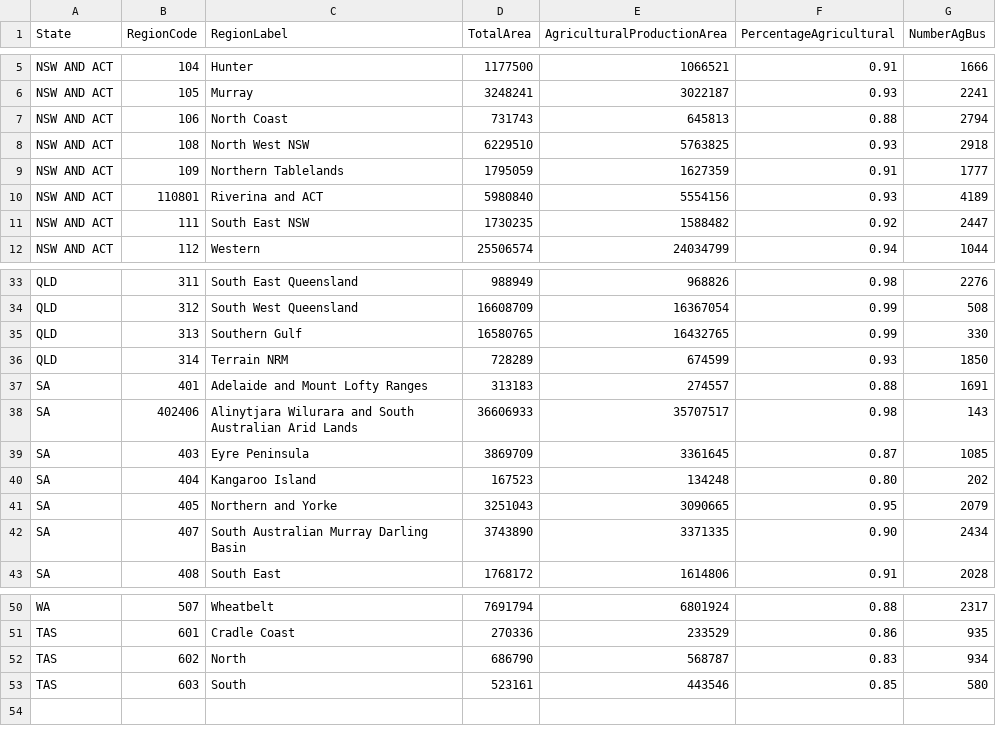
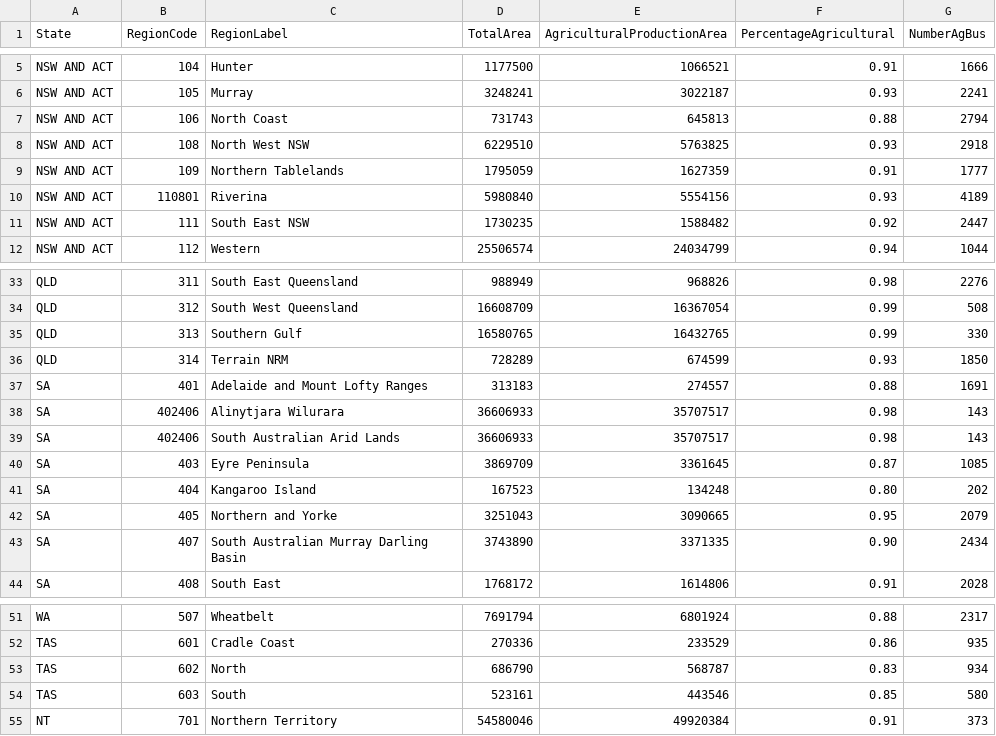
Before and after one commit to Sarah-Kaehne/Week9, a CSV file: data/Land_Management_and_Farming_Simple.csv, drawn as a sheet; only a part is shown, gaps mark what is left out.

Commit message:
Add files via upload

```diff
--- a/data/Land_Management_and_Farming_Simple.csv
+++ b/data/Land_Management_and_Farming_Simple.csv
@@ -9,3 +9,3 @@ NSW AND ACT,108,North West NSW,6229510,5763825,0.93,2918
 NSW AND ACT,109,Northern Tablelands,1795059,1627359,0.91,1777
-NSW AND ACT,110801,Riverina and ACT,5980840,5554156,0.93,4189
+NSW AND ACT,110801,Riverina,5980840,5554156,0.93,4189
 NSW AND ACT,111,South East NSW,1730235,1588482,0.92,2447
@@ -37,3 +37,4 @@ QLD,314,Terrain NRM,728289,674599,0.93,1850
 SA,401,Adelaide and Mount Lofty Ranges,313183,274557,0.88,1691
-SA,402406,Alinytjara Wilurara and South Australian Arid Lands,36606933,35707517,0.98,143
+SA,402406,Alinytjara Wilurara,36606933,35707517,0.98,143
+SA,402406,South Australian Arid Lands,36606933,35707517,0.98,143
 SA,403,Eyre Peninsula,3869709,3361645,0.87,1085
@@ -53 +54,2 @@ TAS,602,North,686790,568787,0.83,934
 TAS,603,South,523161,443546,0.85,580
+NT,701,Northern Territory,54580046,49920384,0.91, 373
```
